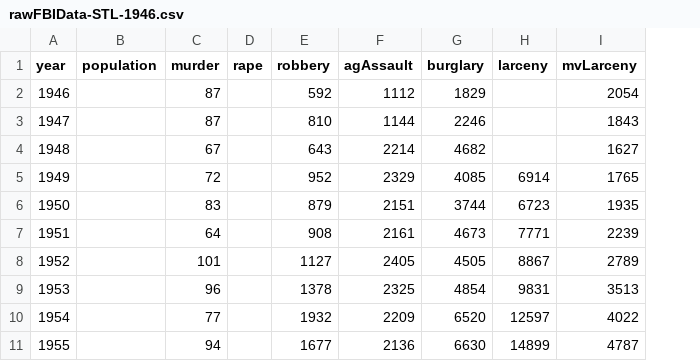
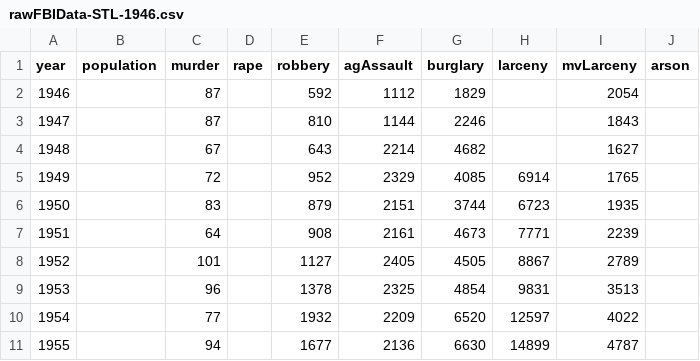
Before and after one commit to slu-openGIS/STL_CRIME_Trends, a CSV file: data/raw/tables/rawFBIData-STL-1946.csv, drawn as a sheet; only a part is shown; the diff names each change by its address in the sheet, - before the commit and + after, or states it on an @@ line.

```diff
--- a/data/raw/tables/rawFBIData-STL-1946.csv
+++ b/data/raw/tables/rawFBIData-STL-1946.csv
+column J (arson), empty
```
Also changed, not shown: data/raw/tables/rawFBIData-STL-1985.csv, 10 other files.
